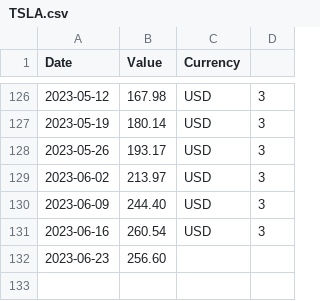
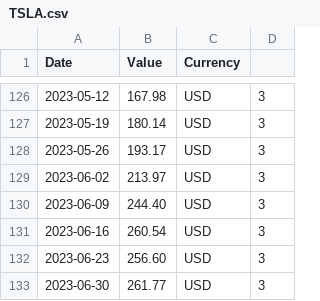
Before and after one commit to FrancisGrignon/invest, a CSV file: src/Web/Invest.MVC/Data/TSLA.csv, drawn as a sheet; only a part is shown, gaps mark what is left out.

```diff
--- a/src/Web/Invest.MVC/Data/TSLA.csv
+++ b/src/Web/Invest.MVC/Data/TSLA.csv
@@ -131,2 +131,3 @@ Date;Value;Currency
 2023-06-16;260.54;USD;3
-2023-06-23;256.60
+2023-06-23;256.60;USD;3
+2023-06-30;261.77;USD;3
```
Also changed, not shown: src/Web/Invest.MVC/Data/ABNB.csv, src/Web/Invest.MVC/Data/COST.csv, 12 other files.
